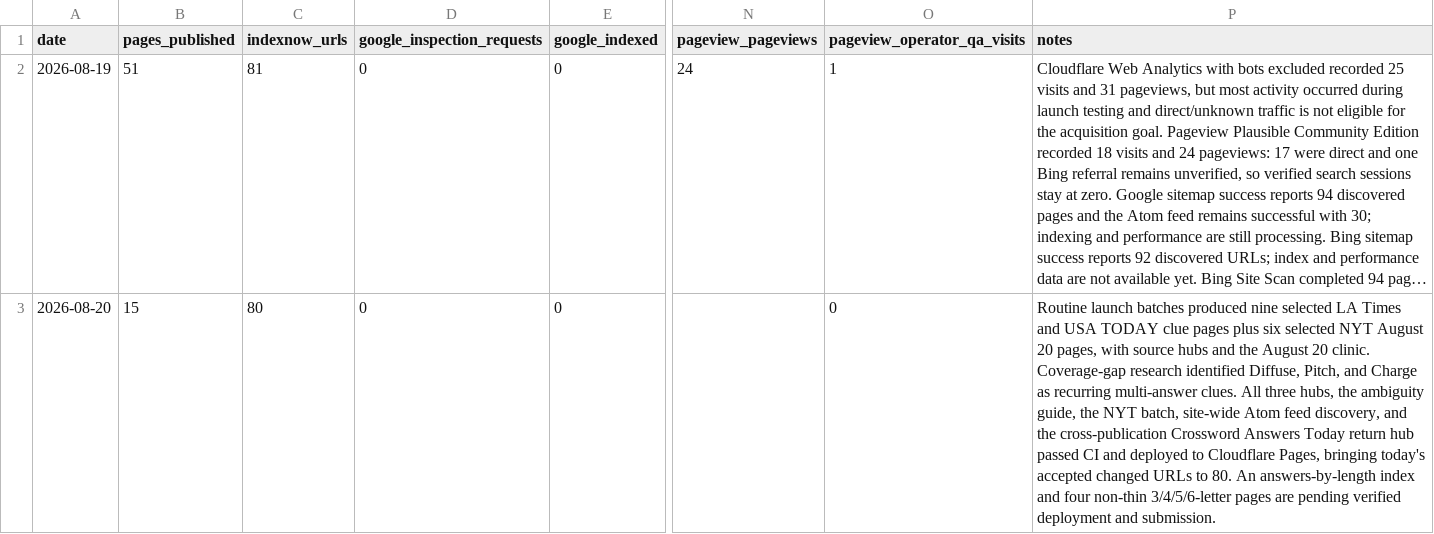
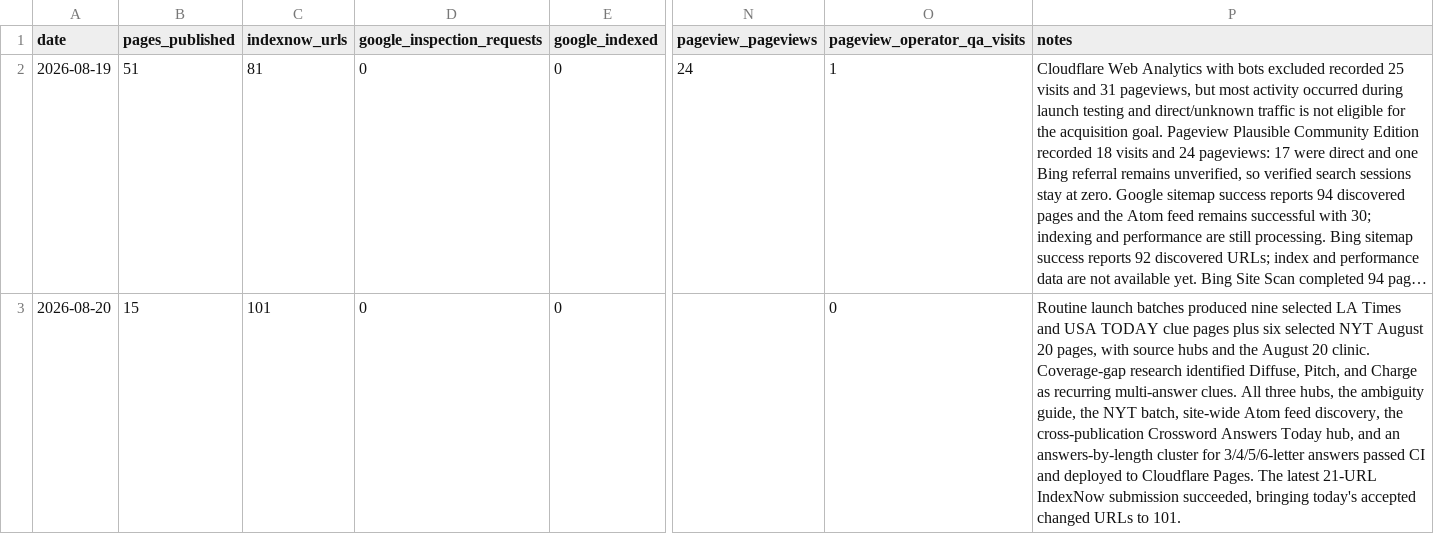
Before and after one commit to masling/Crossword-Clue-Tutor, a CSV file: ops/traffic-log.csv, drawn as a sheet; only a part is shown, gaps mark what is left out; long unchanged cells end in …; the diff names each change by its address in the sheet, - before the commit and + after, or states it on an @@ line.

Commit message:
Record answer-length cluster deployment

```diff
--- a/ops/traffic-log.csv
+++ b/ops/traffic-log.csv
-C3 (indexnow_urls): 80
+C3 (indexnow_urls): 101
-P3 (notes): …feed discovery, and the cross-publication Crossword Answers Today return hub passed CI and deployed to Cloudflare Pages, bringing today's accepted changed URLs to 80. An answers-by-length index and four non-thin 3/4/5/6-letter pages are pending verified deployment and submission.
+P3 (notes): …feed discovery, the cross-publication Crossword Answers Today hub, and an answers-by-length cluster for 3/4/5/6-letter answers passed CI and deployed to Cloudflare Pages. The latest 21-URL IndexNow submission succeeded, bringing today's accepted changed URLs to 101.
```
Also changed, not shown: 1 other file.
